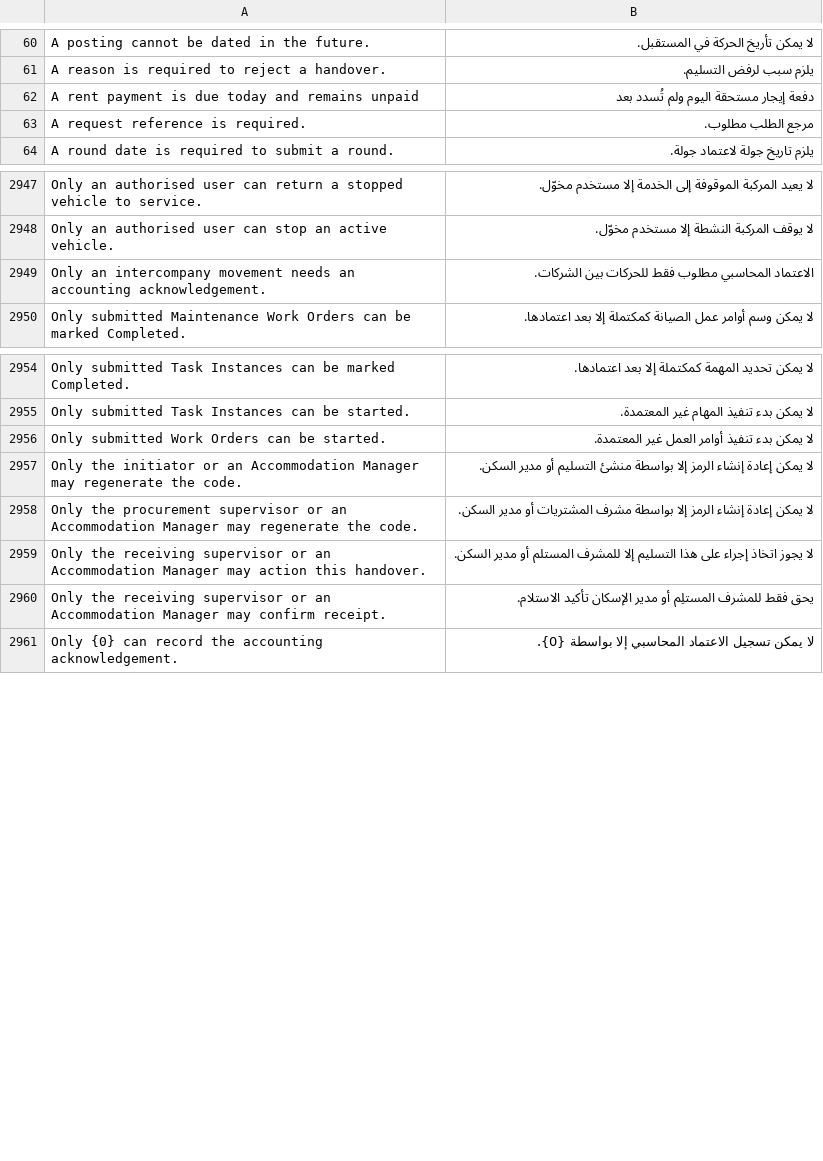
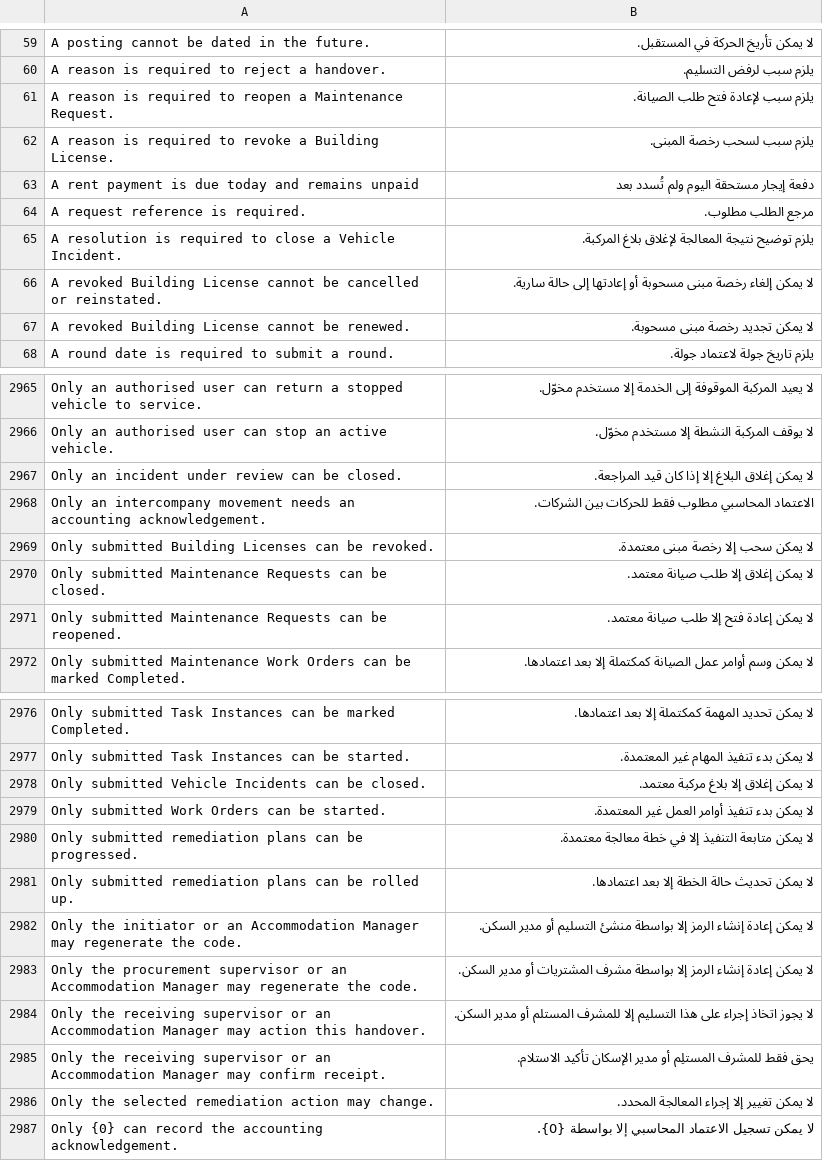
Before and after one commit to iabodysa/apex, a CSV file: apex/translations/ar.csv, drawn as a sheet; only a part is shown, gaps mark what is left out; the diff covers the shown part only; the diff names each change by its address in the sheet, - before the commit and + after, or states it on an @@ line.

```diff
--- a/apex/translations/ar.csv
+++ b/apex/translations/ar.csv
+row 61: A reason is required to reopen a Maintenance Request. | يلزم سبب لإعادة فتح طلب الصيانة.
+row 62: A reason is required to revoke a Building License. | يلزم سبب لسحب رخصة المبنى.
+row 65: A resolution is required to close a Vehicle Incident. | يلزم توضيح نتيجة المعالجة لإغلاق بلاغ المركبة.
+row 66: A revoked Building License cannot be cancelled or reinstated. | لا يمكن إلغاء رخصة مبنى مسحوبة أو إعادتها إلى حالة سارية.
+row 67: A revoked Building License cannot be renewed. | لا يمكن تجديد رخصة مبنى مسحوبة.
+row 2967: Only an incident under review can be closed. | لا يمكن إغلاق البلاغ إلا إذا كان قيد المراجعة.
+row 2969: Only submitted Building Licenses can be revoked. | لا يمكن سحب إلا رخصة مبنى معتمدة.
+row 2970: Only submitted Maintenance Requests can be closed. | لا يمكن إغلاق إلا طلب صيانة معتمد.
+row 2971: Only submitted Maintenance Requests can be reopened. | لا يمكن إعادة فتح إلا طلب صيانة معتمد.
+row 2978: Only submitted Vehicle Incidents can be closed. | لا يمكن إغلاق إلا بلاغ مركبة معتمد.
+row 2980: Only submitted remediation plans can be progressed. | لا يمكن متابعة التنفيذ إلا في خطة معالجة معتمدة.
+row 2981: Only submitted remediation plans can be rolled up. | لا يمكن تحديث حالة الخطة إلا بعد اعتمادها.
+row 2986: Only the selected remediation action may change. | لا يمكن تغيير إلا إجراء المعالجة المحدد.
```
Also changed, not shown: 41 added rows and 9 removed rows elsewhere in this file, 48 other files.
